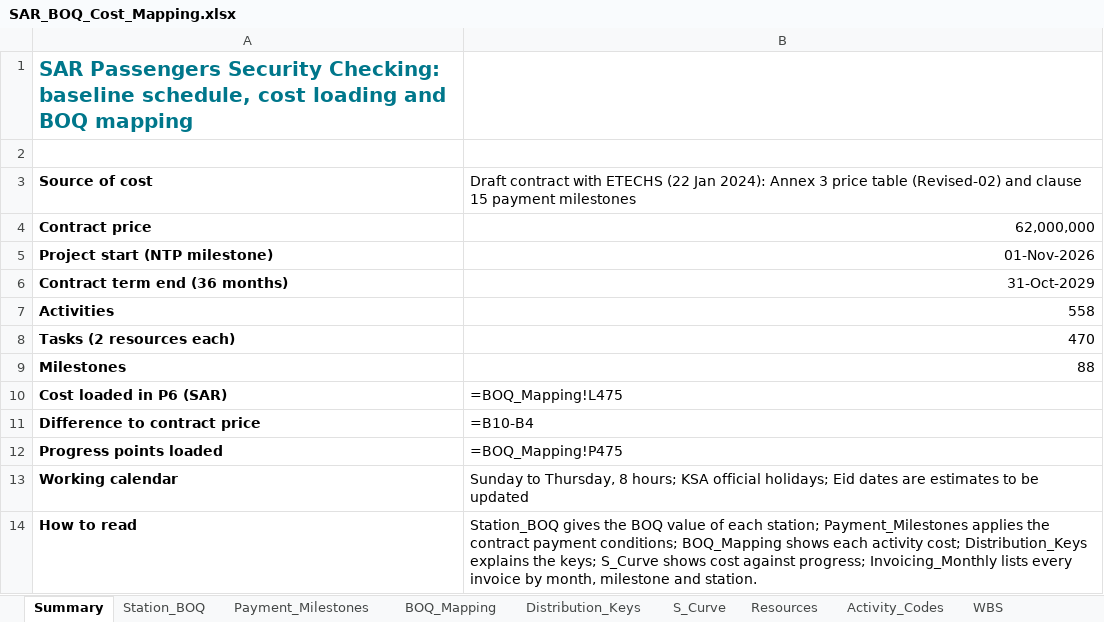
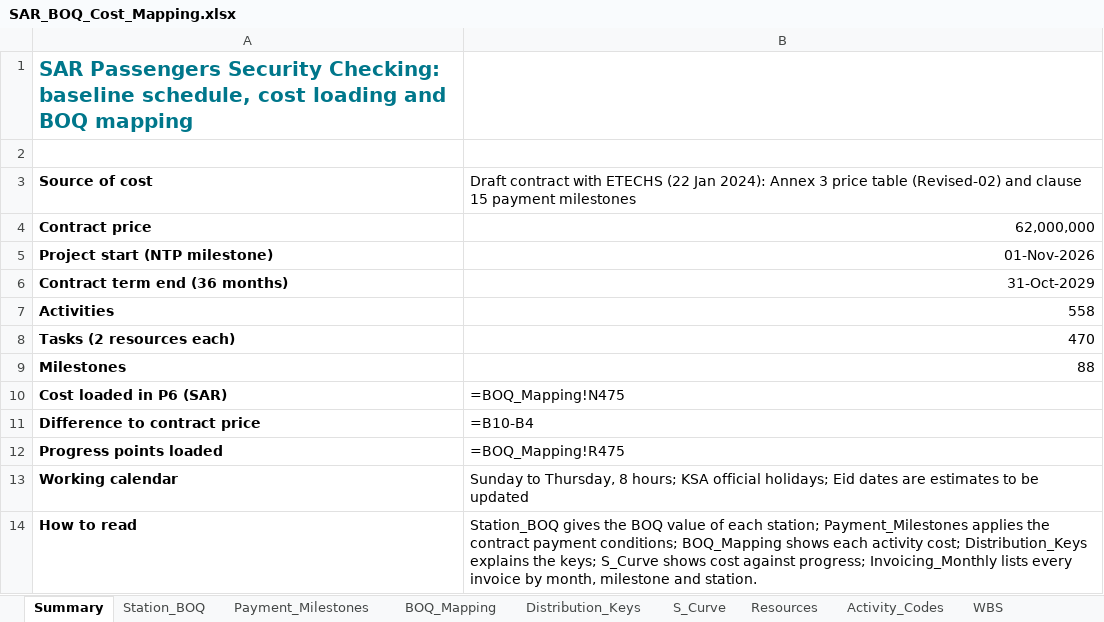
Before and after one commit to mostafaessam8-source/sar-security-program, an Excel workbook: p6/SAR_BOQ_Cost_Mapping.xlsx, sheet Summary, drawn as a sheet; values as stored, in another font and other column widths than the file's, no borders; formulas without a stored value are shown as written; the diff names each change by its address in the sheet, - before the commit and + after, or states it on an @@ line.

```diff
--- a/p6/SAR_BOQ_Cost_Mapping.xlsx (sheet Summary)
+++ b/p6/SAR_BOQ_Cost_Mapping.xlsx (sheet Summary)
-B10: =BOQ_Mapping!L475
+B10: =BOQ_Mapping!N475
-B12: =BOQ_Mapping!P475
+B12: =BOQ_Mapping!R475
```
Also changed, not shown: sheet BOQ_Mapping, sheet Resources, 2 other files.
